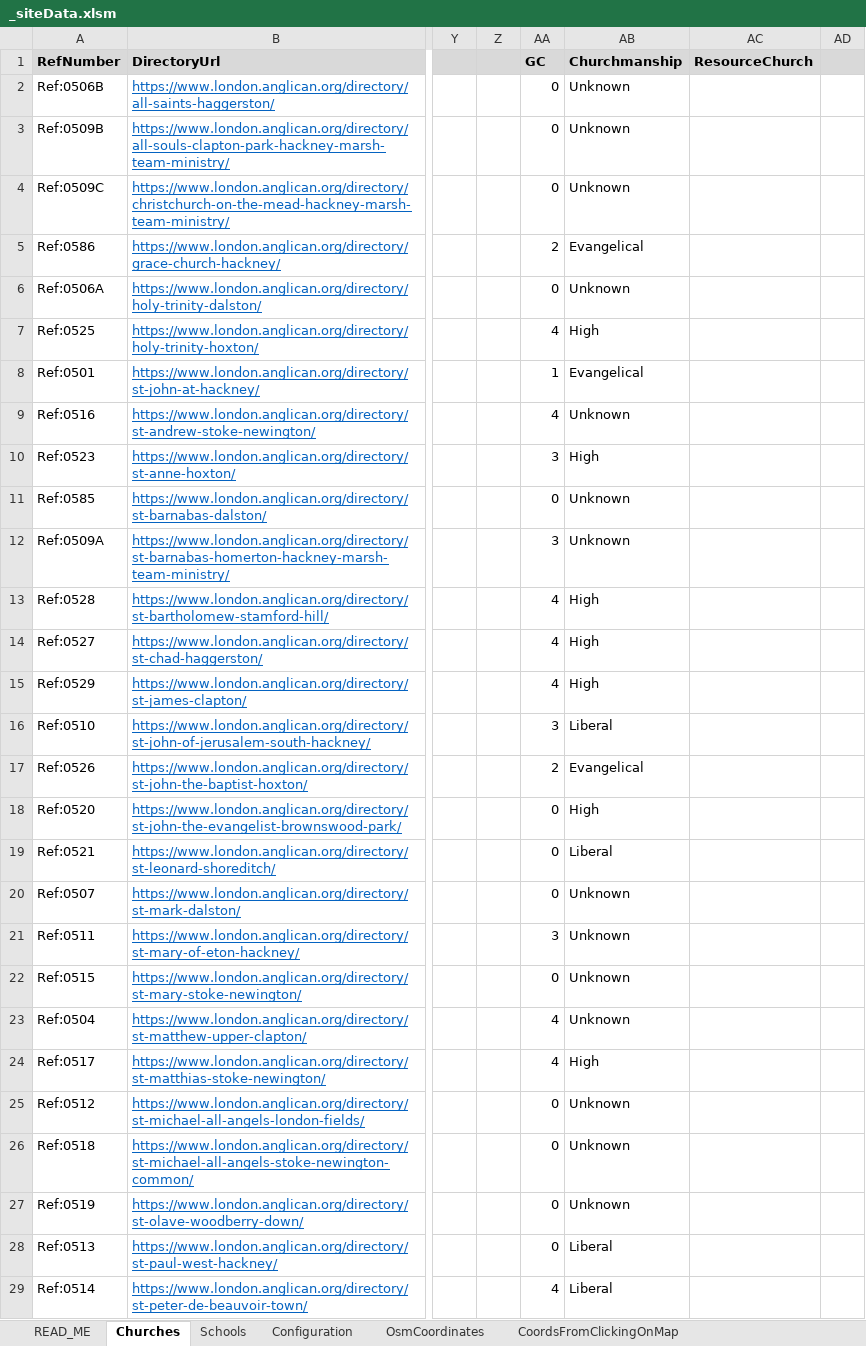
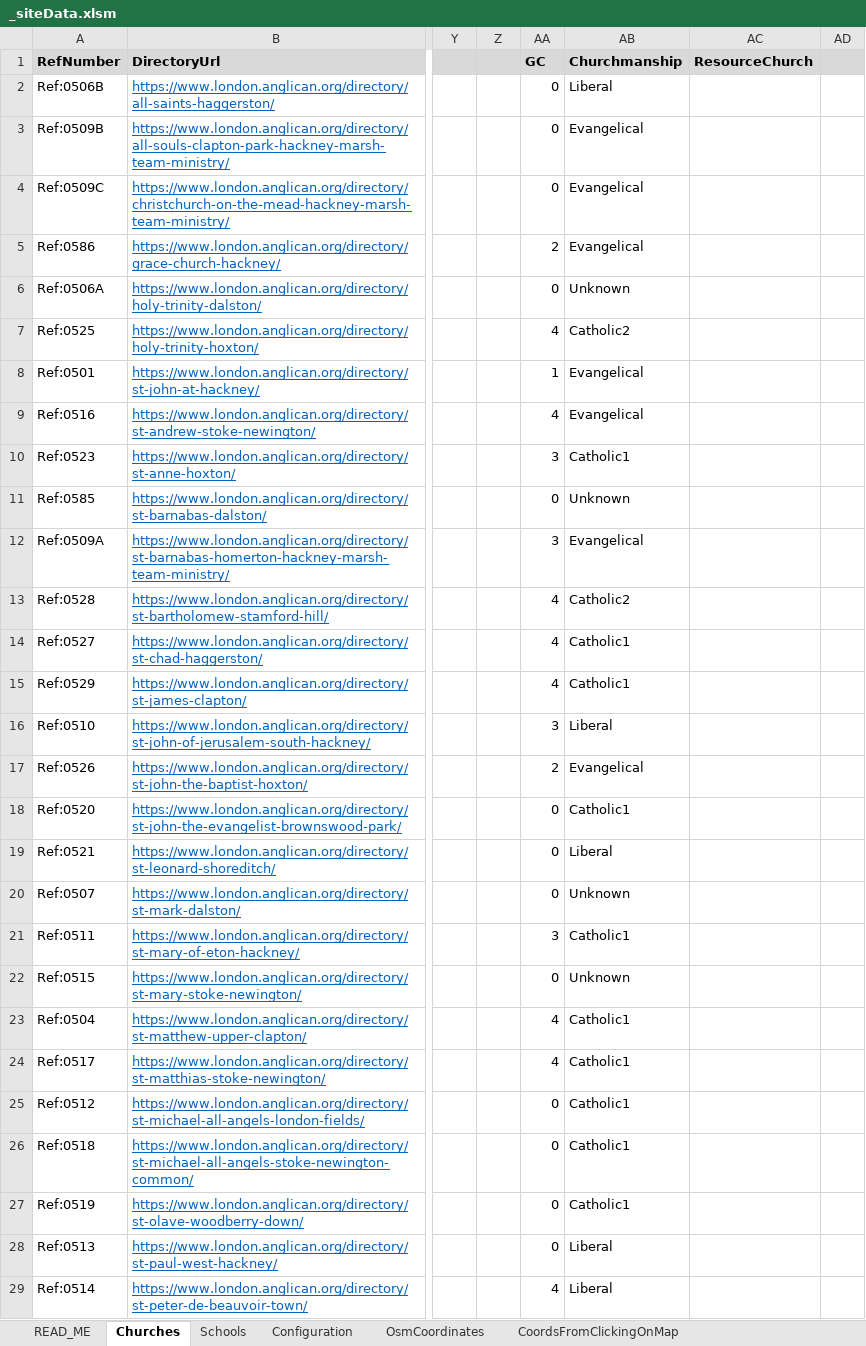
Before and after one commit to araJamieson/araJamieson.github.io, an Excel workbook: js/_siteData.xlsm, sheet Churches, drawn as a sheet; only a part is shown, gaps mark what is left out; values as stored, in another font and other column widths than the file's, no borders; conditional formats not drawn; the diff covers the shown part only; the diff names each change by its address in the sheet, - before the commit and + after, or states it on an @@ line.

Commit message:
Churchmanship updates.

```diff
--- a/js/_siteData.xlsm (sheet Churches)
+++ b/js/_siteData.xlsm (sheet Churches)
-AB2 (Churchmanship): Unknown
+AB2 (Churchmanship): Liberal
-AB3:AB4 (Churchmanship): Unknown
+AB3:AB4 (Churchmanship): Evangelical
-AB7 (Churchmanship): High
+AB7 (Churchmanship): Catholic2
-AB9 (Churchmanship): Unknown
+AB9 (Churchmanship): Evangelical
-AB10 (Churchmanship): High
+AB10 (Churchmanship): Catholic1
-AB12 (Churchmanship): Unknown
+AB12 (Churchmanship): Evangelical
-AB13 (Churchmanship): High
+AB13 (Churchmanship): Catholic2
-AB14:AB15 (Churchmanship): High
+AB14:AB15 (Churchmanship): Catholic1
-AB18 (Churchmanship): High
+AB18 (Churchmanship): Catholic1
-AB21 (Churchmanship): Unknown
+AB21 (Churchmanship): Catholic1
-AB23 (Churchmanship): Unknown
+AB23 (Churchmanship): Catholic1
-AB24 (Churchmanship): High
+AB24 (Churchmanship): Catholic1
-AB25:AB27 (Churchmanship): Unknown
+AB25:AB27 (Churchmanship): Catholic1
```
Also changed, not shown: 25 edited cells elsewhere in this sheet, sheet READ_ME, sheet Configuration, charts or pictures, 1 other file.
